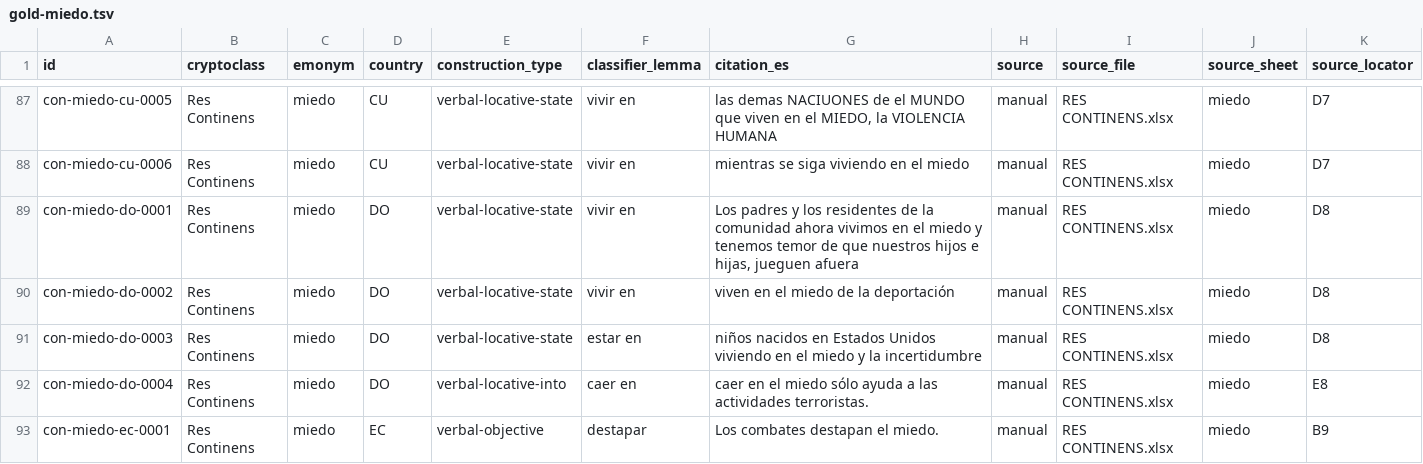
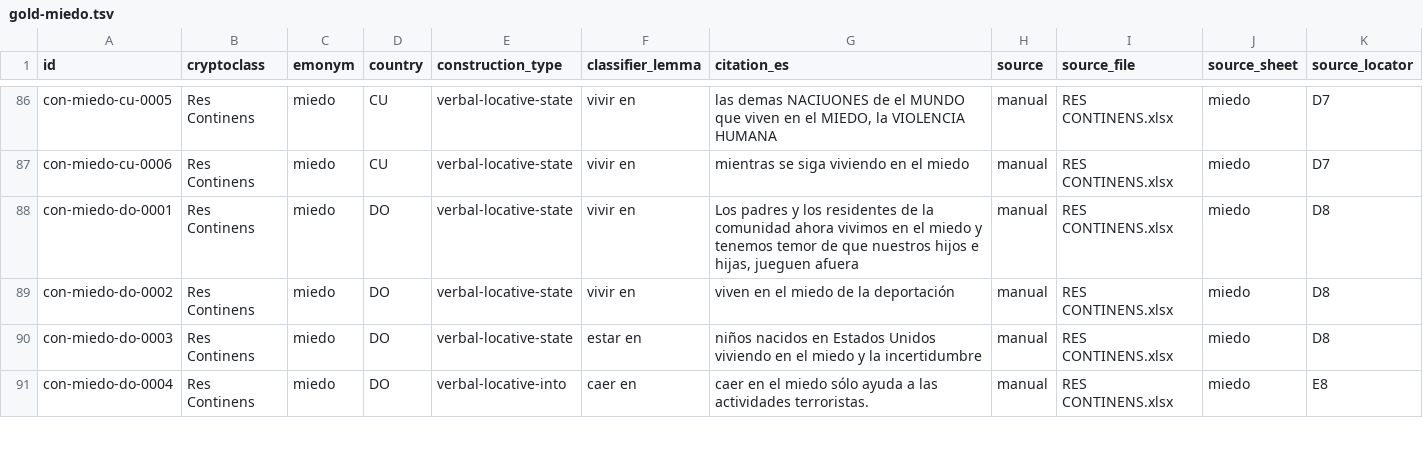
Before and after one commit to nlobach/crypto-classes, a TSV file: data/derived/gold-miedo.tsv, drawn as a sheet; only a part is shown, gaps mark what is left out; the diff covers the shown part only.

```diff
--- a/data/derived/gold-miedo.tsv
+++ b/data/derived/gold-miedo.tsv
@@ -98,2 +97 @@ con-miedo-do-0003	Res Continens	miedo	DO	verbal-locative-state	estar en	niños n
 con-miedo-do-0004	Res Continens	miedo	DO	verbal-locative-into	caer en	caer en el miedo sólo ayuda a las actividades terroristas.	manual	RES CONTINENS.xlsx	miedo	E8
-con-miedo-ec-0001	Res Continens	miedo	EC	verbal-objective	destapar	Los combates destapan el miedo.	manual	RES CONTINENS.xlsx	miedo	B9
```
Also changed, not shown: 2 removed rows and 2 edited cells elsewhere in this file, data/derived/gold-miedo-excluded.tsv, 4 other files.
